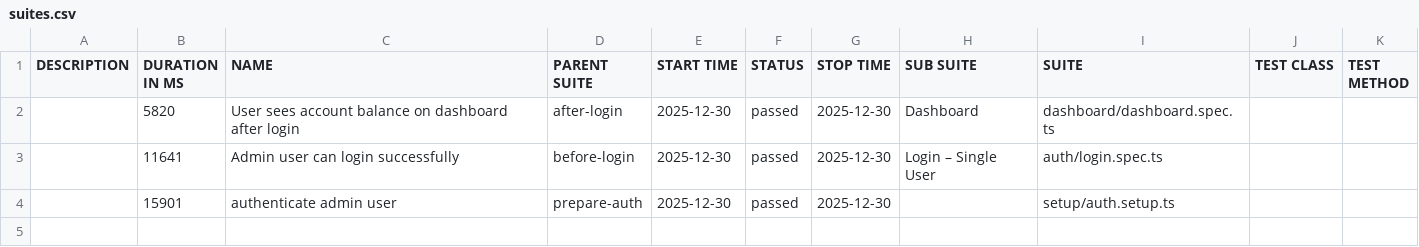
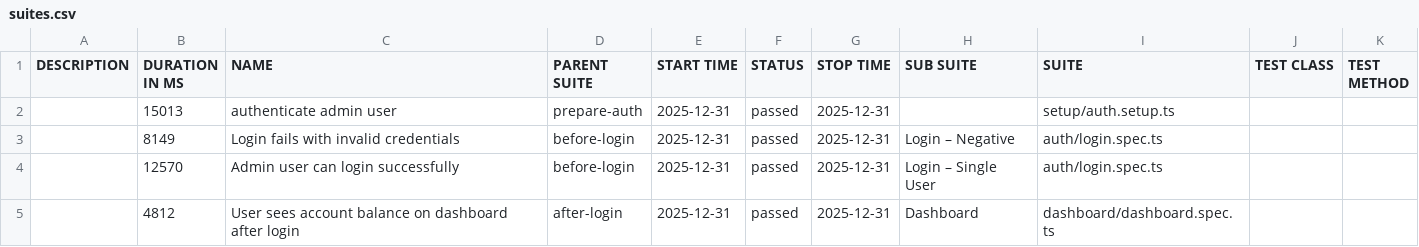
Before and after one commit to bbt-pareshk/autopilotqa_playwright, a CSV file: data/suites.csv, drawn as a sheet.

```diff
--- a/data/suites.csv
+++ b/data/suites.csv
@@ -1,4 +1,5 @@
 "DESCRIPTION","DURATION IN MS","NAME","PARENT SUITE","START TIME","STATUS","STOP TIME","SUB SUITE","SUITE","TEST CLASS","TEST METHOD"
-"","5820","User sees account balance on dashboard after login","after-login","2025-12-30","passed","2025-12-30","Dashboard","dashboard/dashboard.spec.ts","",""
-"","11641","Admin user can login successfully","before-login","2025-12-30","passed","2025-12-30","Login – Single User","auth/login.spec.ts","",""
-"","15901","authenticate admin user","prepare-auth","2025-12-30","passed","2025-12-30","","setup/auth.setup.ts","",""
+"","15013","authenticate admin user","prepare-auth","2025-12-31","passed","2025-12-31","","setup/auth.setup.ts","",""
+"","8149","Login fails with invalid credentials","before-login","2025-12-31","passed","2025-12-31","Login – Negative","auth/login.spec.ts","",""
+"","12570","Admin user can login successfully","before-login","2025-12-31","passed","2025-12-31","Login – Single User","auth/login.spec.ts","",""
+"","4812","User sees account balance on dashboard after login","after-login","2025-12-31","passed","2025-12-31","Dashboard","dashboard/dashboard.spec.ts","",""
```
Also changed, not shown: 29 other files.
